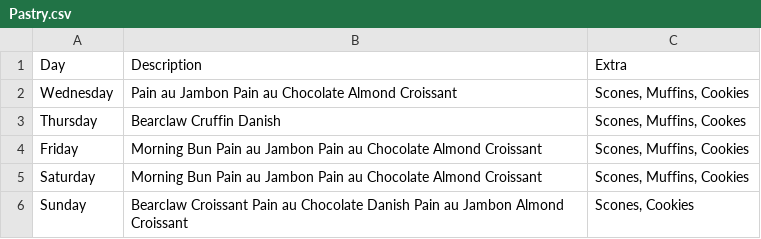
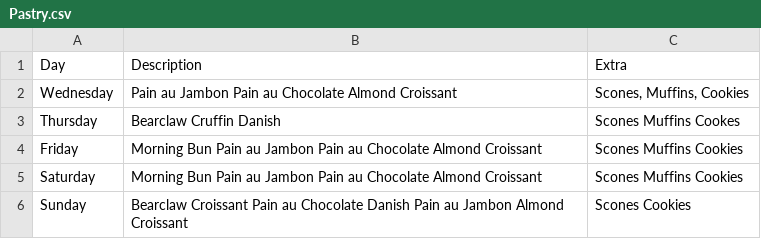
Before and after one commit to ChalkBoardz/ChalkBoardz.github.io, a CSV file: _data/Pastry.csv, drawn as a sheet.

Commit message:
Update Pastry.csv

```diff
--- a/_data/Pastry.csv
+++ b/_data/Pastry.csv
@@ -2,5 +2,5 @@ Day,Description,Extra
 Wednesday,Pain au Jambon Pain au Chocolate Almond Croissant,"Scones, Muffins, Cookies"
-Thursday,Bearclaw Cruffin Danish, "Scones, Muffins, Cookes"
-Friday,Morning Bun Pain au Jambon Pain au Chocolate Almond Croissant,"Scones, Muffins, Cookies"
-Saturday,Morning Bun Pain au Jambon Pain au Chocolate Almond Croissant,"Scones, Muffins, Cookies"
-Sunday,Bearclaw Croissant Pain au Chocolate Danish Pain au Jambon Almond Croissant,"Scones, Cookies"
+Thursday,Bearclaw Cruffin Danish, "Scones Muffins Cookes"
+Friday,Morning Bun Pain au Jambon Pain au Chocolate Almond Croissant,"Scones Muffins Cookies"
+Saturday,Morning Bun Pain au Jambon Pain au Chocolate Almond Croissant,"Scones Muffins Cookies"
+Sunday,Bearclaw Croissant Pain au Chocolate Danish Pain au Jambon Almond Croissant,"Scones Cookies"
```
